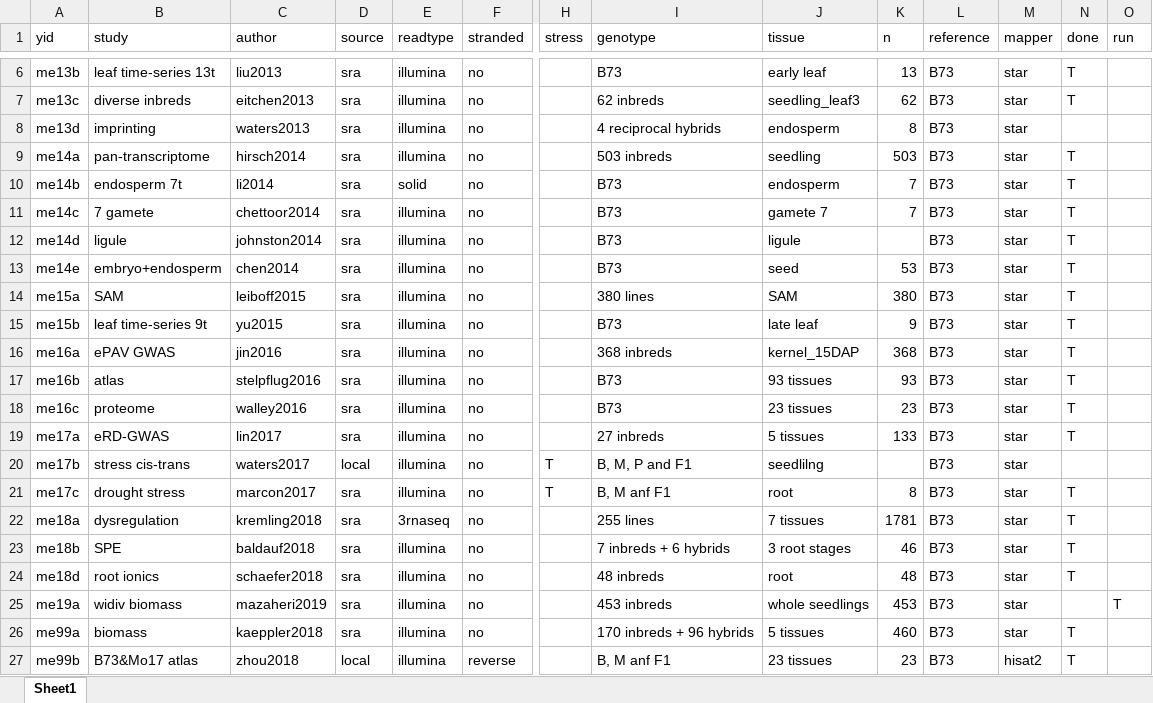
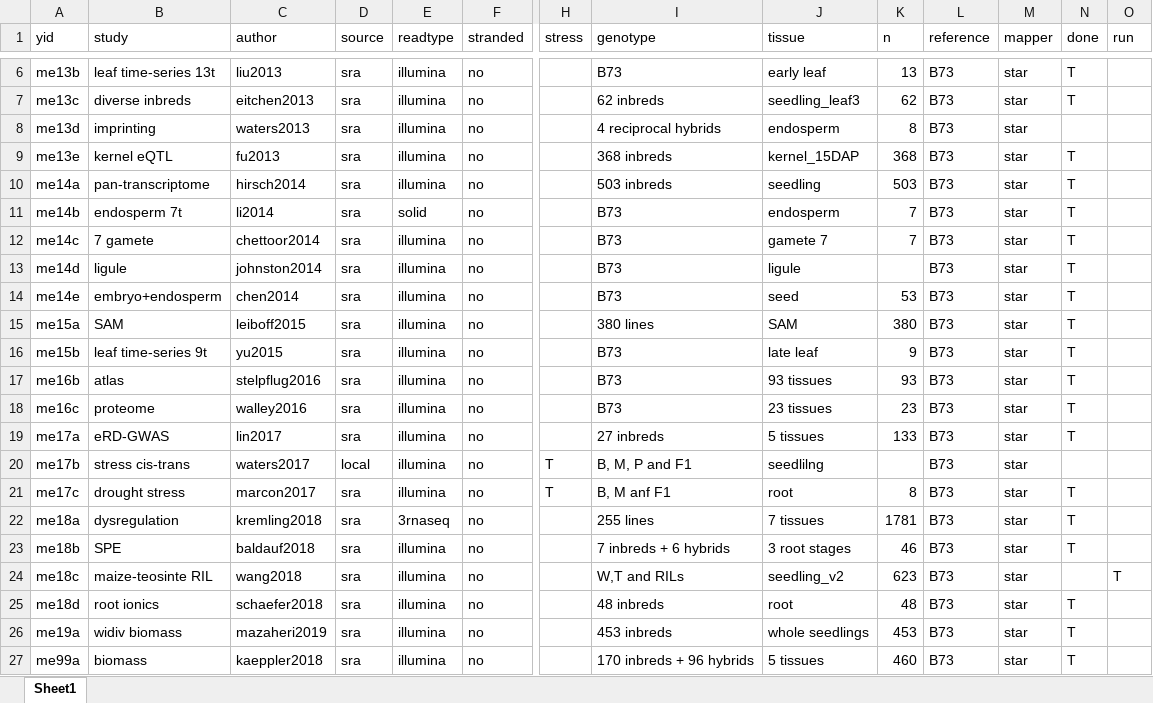
Before and after one commit to orionzhou/rnaseq, an Excel workbook: data/01.cfg.xlsx, sheet Sheet1, drawn as a sheet; only a part is shown, gaps mark what is left out; the shorter side is filled out with more unchanged rows; values as stored, in another font and other column widths than the file's, no borders; removed rows and columns are numbered as before the commit, all else as after; rows hold the shown columns only; the diff names each change by its address in the sheet, - before the commit and + after, or states it on an @@ line.

```diff
--- a/data/01.cfg.xlsx (sheet Sheet1)
+++ b/data/01.cfg.xlsx (sheet Sheet1)
+row 9: me13e | kernel eQTL | fu2013 | sra | illumina | no |  | 368 inbreds | kernel_15DAP | 368 | B73 | star | T
-row 16: me16a | ePAV GWAS | jin2016 | sra | illumina | no |  | 368 inbreds | kernel_15DAP | 368 | B73 | star | T
+row 24: me18c | maize-teosinte RIL | wang2018 | sra | illumina | no |  | W,T and RILs | seedling_v2 | 623 | B73 | star |  | T
-N26 (done): (empty)
+N26 (done): T
-O26 (run): T
+O26 (run): (empty)
```
Also changed, not shown: 14 other files.
